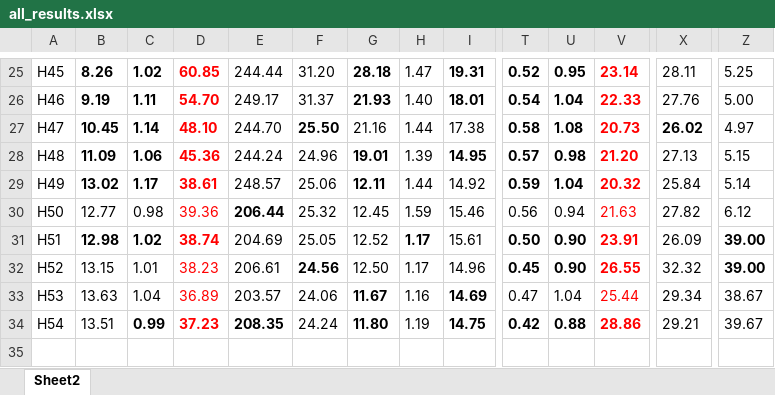
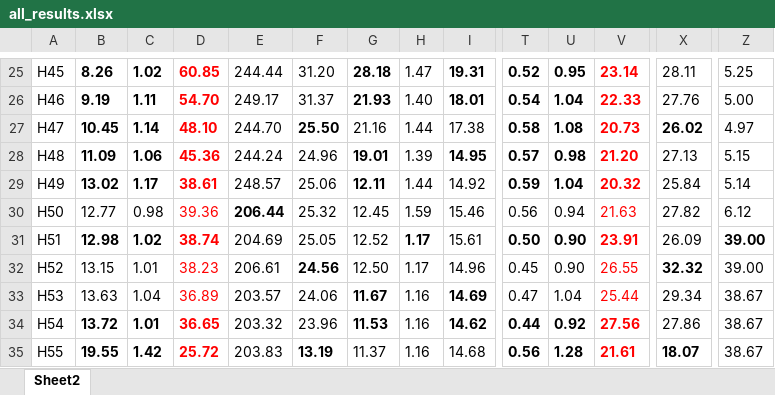
Before and after one commit to axpokl/LightOut, an Excel workbook: all_results.xlsx, sheet Sheet2, drawn as a sheet; only a part is shown, gaps mark what is left out; values as stored, in another font and other column widths than the file's, no borders; rows hold the shown columns only; the diff covers the shown part only; the diff names each change by its address in the sheet, - before the commit and + after, or states it on an @@ line.

```diff
--- a/all_results.xlsx (sheet Sheet2)
+++ b/all_results.xlsx (sheet Sheet2)
-T32:V32 bold: on
+T32:V32 bold: off
-X32 bold: off
+X32 bold: on
-Z32 bold: on
+Z32 bold: off
-B34: 13.51
+B34: 13.72
-B34 bold: off
+B34 bold: on
-C34: 0.99
+C34: 1.01
-D34: 37.23
+D34: 36.65
-E34: 208.35
+E34: 203.32
-E34 bold: on
+E34 bold: off
-F34: 24.24
+F34: 23.96
-G34: 11.80
+G34: 11.53
-H34: 1.19
+H34: 1.16
-I34: 14.75
+I34: 14.62
-T34: 0.42
+T34: 0.44
-U34: 0.88
+U34: 0.92
-V34: 28.86
+V34: 27.56
-X34: 29.21
+X34: 27.86
-Z34: 39.67
+Z34: 38.67
+row 35: H55 | 19.55 | 1.42 | 25.72 | 203.83 | 13.19 | 11.37 | 1.16 | 14.68 | 0.56 | 1.28 | 21.61 | 18.07 | 38.67
```
Also changed, not shown: 10 edited cells elsewhere in this sheet, _diandeng版本说明.xlsx, 10 other files.
